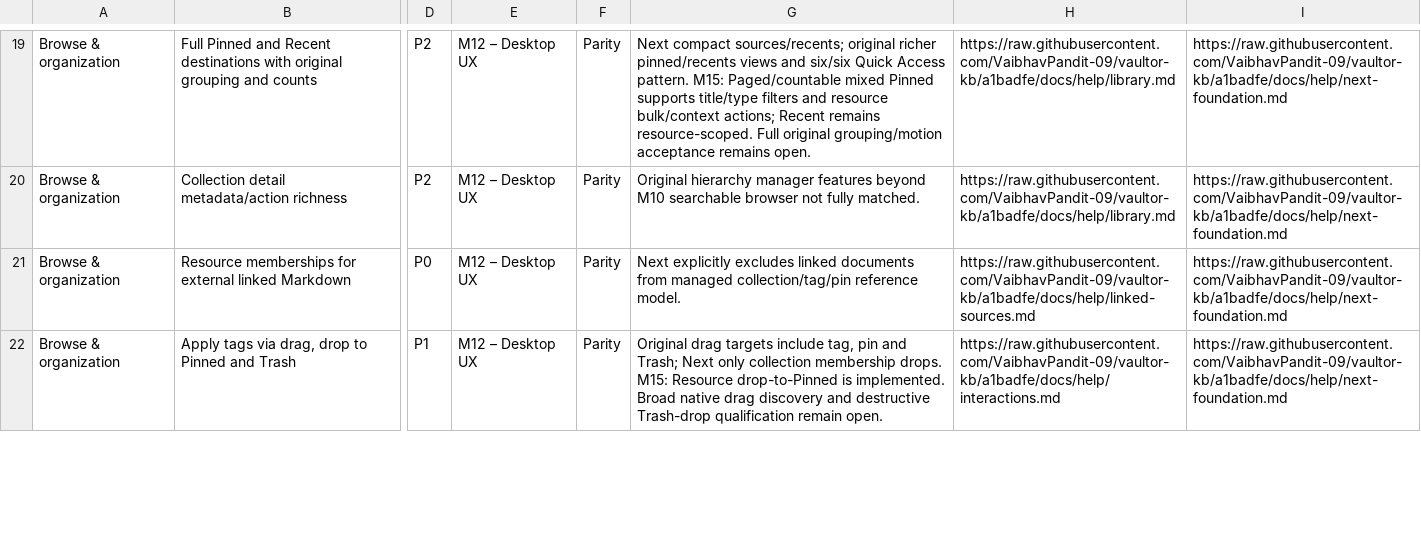
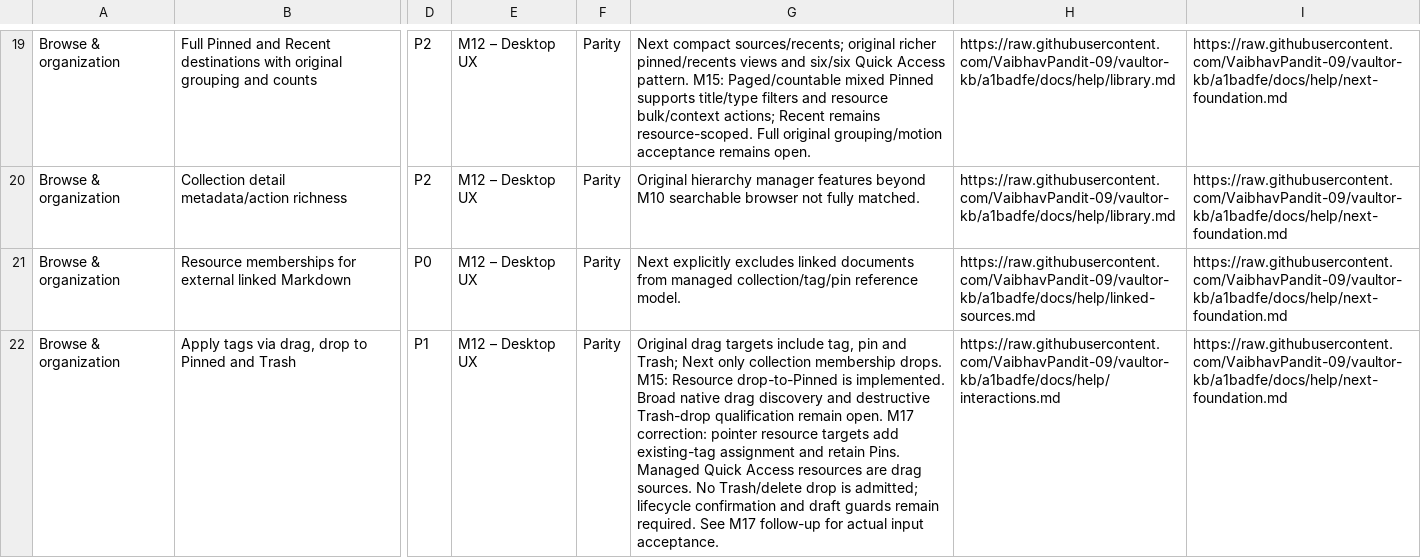
Before and after one commit to VaibhavPandit-09/vaultor-kb, a CSV file: docs/plans/VAULTOR-NEXT-PARITY.csv, drawn as a sheet; only a part is shown, gaps mark what is left out; the diff covers the shown part only; the diff names each change by its address in the sheet, - before the commit and + after, or states it on an @@ line.

Commit message:
fix(next): correct M17 desktop chrome pane policy and pointer drops

```diff
--- a/docs/plans/VAULTOR-NEXT-PARITY.csv
+++ b/docs/plans/VAULTOR-NEXT-PARITY.csv
-G22: …remain open.
+G22: …remain open. M17 correction: pointer resource targets add existing-tag assignment and retain Pins. Managed Quick Access resources are drag sources. No Trash/delete drop is admitted; lifecycle confirmation and draft guards remain required. See M17 follow-up for actual input acceptance.
```
Also changed, not shown: 5 edited cells elsewhere in this file, 20 other files.
